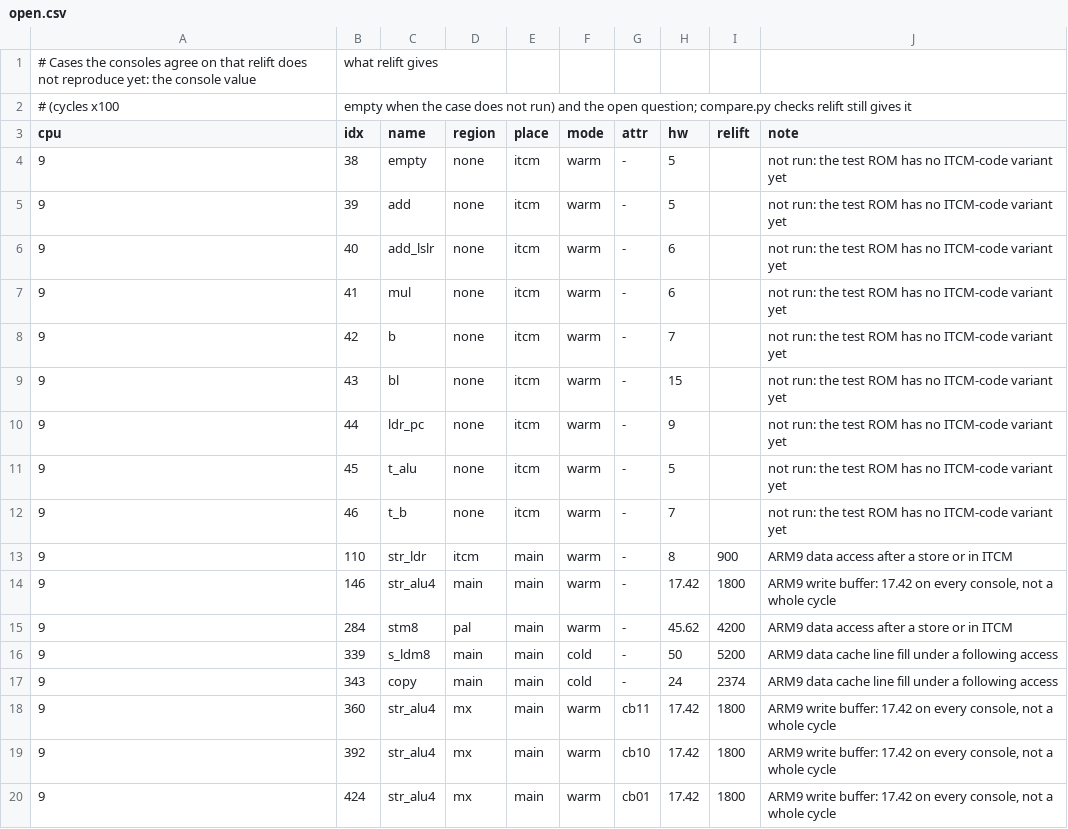
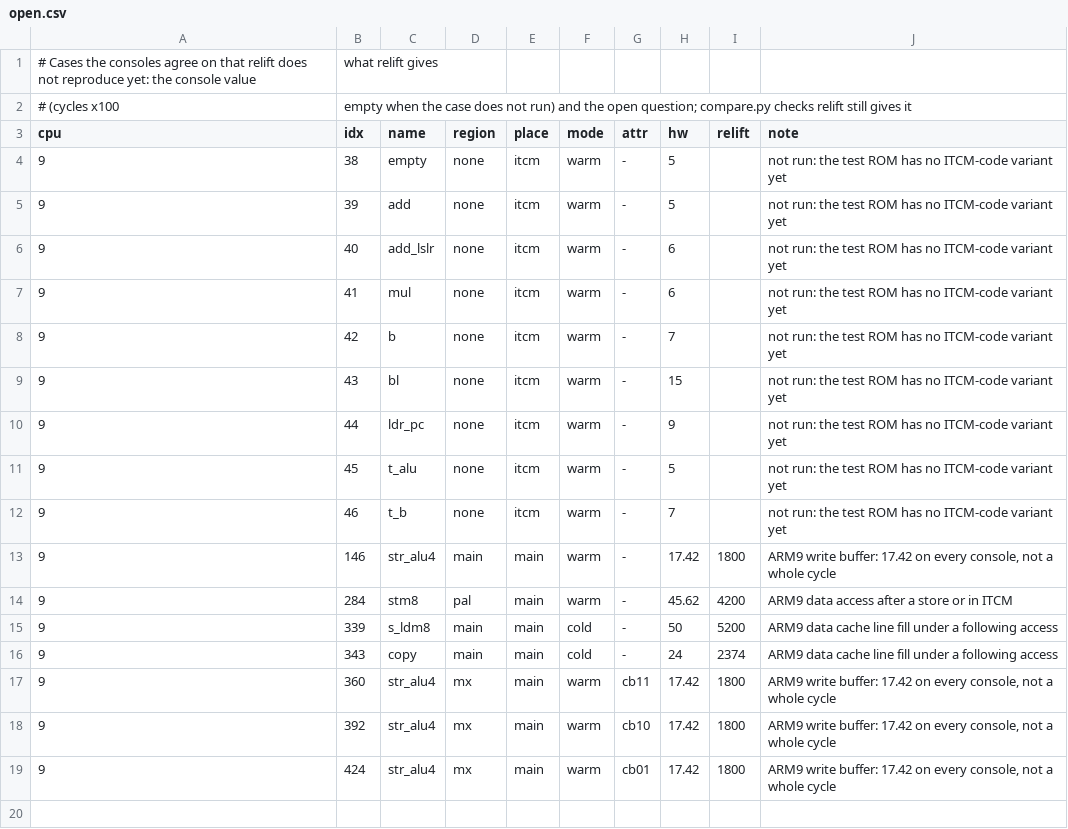
Before and after one commit to USA-RedDragon/relift, a CSV file: check/nds-timing/open.csv, drawn as a sheet; the diff names each change by its address in the sheet, - before the commit and + after, or states it on an @@ line.

Commit message:
nds: STR then LDR in the ARM9's instruction TCM does not wait
On the consoles STR then LDR with data in the instruction TCM costs what
two LDRs there do (8 cycles), while in the data TCM the load waits a
cycle. The bus gives that cycle back for a load right after a
single-word store to the instruction TCM; PUSH then POP still waits.

```diff
--- a/check/nds-timing/open.csv
+++ b/check/nds-timing/open.csv
-row 13: 9 | 110 | str_ldr | itcm | main | warm | - | 8 | 900 | ARM9 data access after a store or in ITCM
```
Also changed, not shown: 3 other files.
